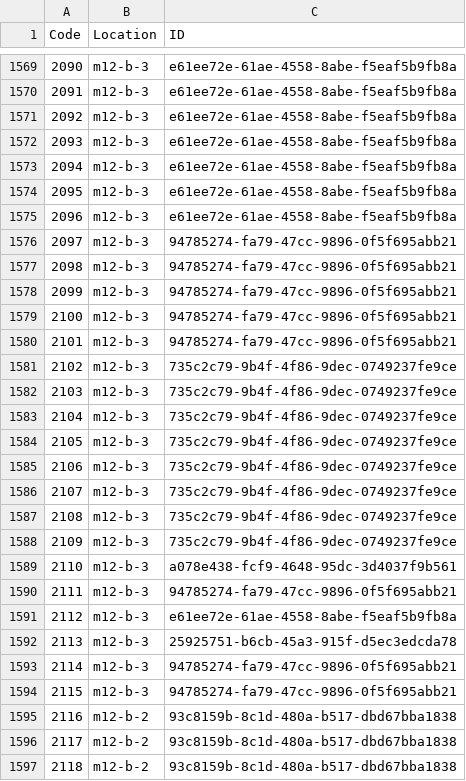
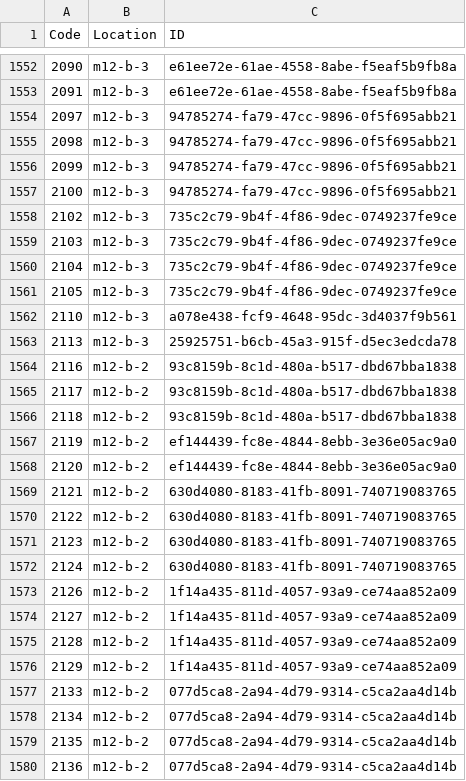
Before and after one commit to Tyler-Scripps/mtgdb, a CSV file: mtgdb.csv, drawn as a sheet; only a part is shown, gaps mark what is left out; the shorter side is filled out with more unchanged rows; the diff covers the shown part only; the diff names each change by its address in the sheet, - before the commit and + after, or states it on an @@ line.

Commit message:
finished removing excess m12 black and red

```diff
--- a/mtgdb.csv
+++ b/mtgdb.csv
@@ column A (Code) renumbered between rows 1450 and 1900 @@
-row 1571: 2092 | m12-b-3 | e61ee72e-61ae-4558-8abe-f5eaf5b9fb8a
-row 1572: 2093 | m12-b-3 | e61ee72e-61ae-4558-8abe-f5eaf5b9fb8a
-row 1573: 2094 | m12-b-3 | e61ee72e-61ae-4558-8abe-f5eaf5b9fb8a
-row 1574: 2095 | m12-b-3 | e61ee72e-61ae-4558-8abe-f5eaf5b9fb8a
-row 1575: 2096 | m12-b-3 | e61ee72e-61ae-4558-8abe-f5eaf5b9fb8a
-row 1580: 2101 | m12-b-3 | 94785274-fa79-47cc-9896-0f5f695abb21
-row 1585: 2106 | m12-b-3 | 735c2c79-9b4f-4f86-9dec-0749237fe9ce
-row 1586: 2107 | m12-b-3 | 735c2c79-9b4f-4f86-9dec-0749237fe9ce
-row 1587: 2108 | m12-b-3 | 735c2c79-9b4f-4f86-9dec-0749237fe9ce
-row 1588: 2109 | m12-b-3 | 735c2c79-9b4f-4f86-9dec-0749237fe9ce
-row 1590: 2111 | m12-b-3 | 94785274-fa79-47cc-9896-0f5f695abb21
-row 1591: 2112 | m12-b-3 | e61ee72e-61ae-4558-8abe-f5eaf5b9fb8a
-row 1593: 2114 | m12-b-3 | 94785274-fa79-47cc-9896-0f5f695abb21
-row 1594: 2115 | m12-b-3 | 94785274-fa79-47cc-9896-0f5f695abb21
```
Also changed, not shown: 38 removed rows elsewhere in this file.
